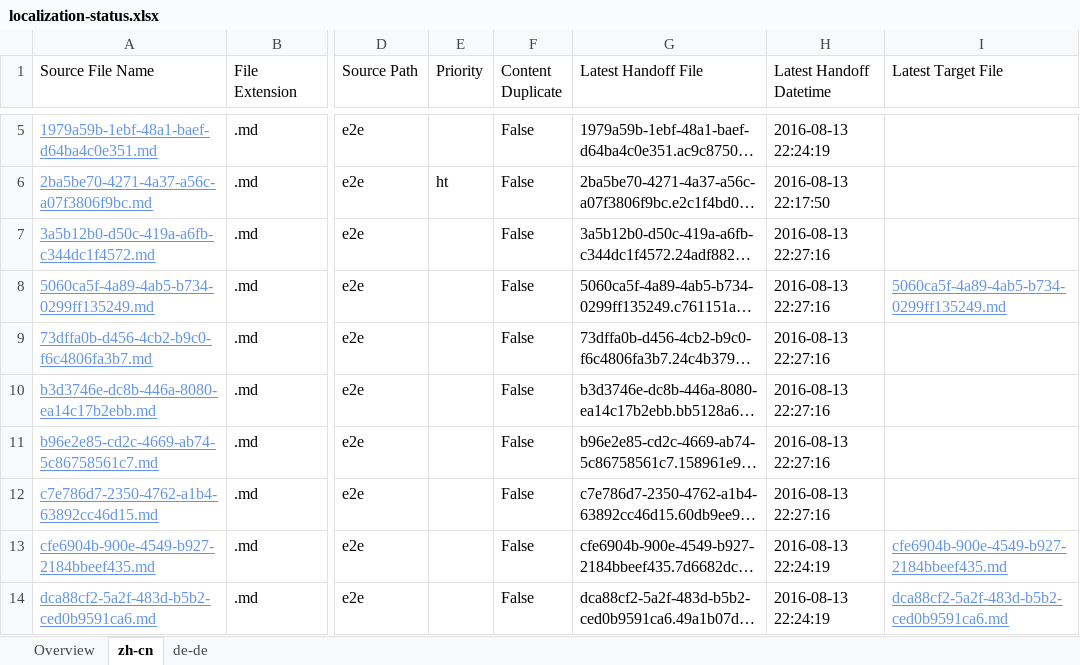
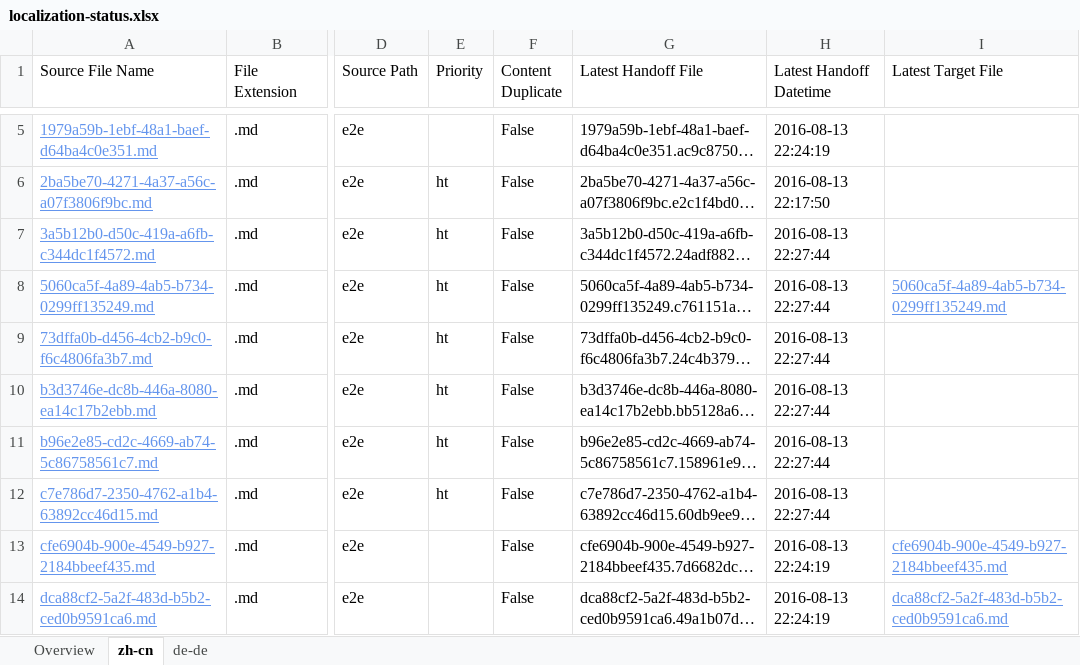
Before and after one commit to OpenLocalizationTestOrg/olhandback-e2e, an Excel workbook: ol-handback/OpenLocalizationTestOrg/oltest/ci/localization-status.xlsx, sheet zh-cn, drawn as a sheet; only a part is shown, gaps mark what is left out; long unchanged cells end in …; values as stored, in another font and other column widths than the file's, no borders; table styles not drawn; the diff names each change by its address in the sheet, - before the commit and + after, or states it on an @@ line.

Commit message:
Generate Report for Handoff

```diff
--- a/ol-handback/OpenLocalizationTestOrg/oltest/ci/localization-status.xlsx (sheet zh-cn)
+++ b/ol-handback/OpenLocalizationTestOrg/oltest/ci/localization-status.xlsx (sheet zh-cn)
-E7:E12 (Priority): (empty)
+E7:E12 (Priority): ht
-H7:H12 (Latest Handoff Datetime): 2016-08-13 22:27:16
+H7:H12 (Latest Handoff Datetime): 2016-08-13 22:27:44
```
Also changed, not shown: sheet de-de, sheet Overview.
